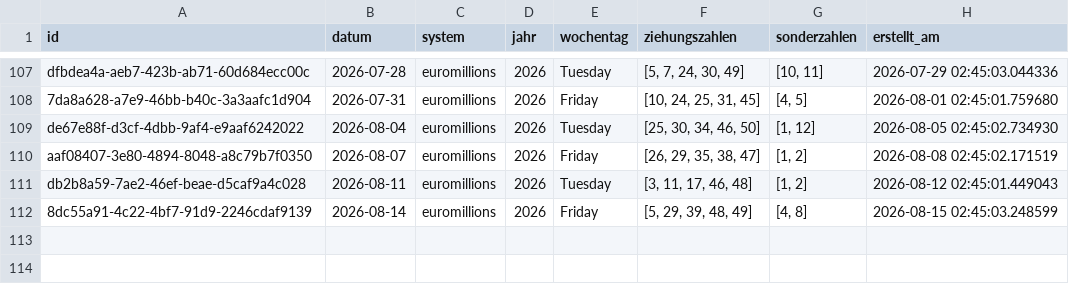
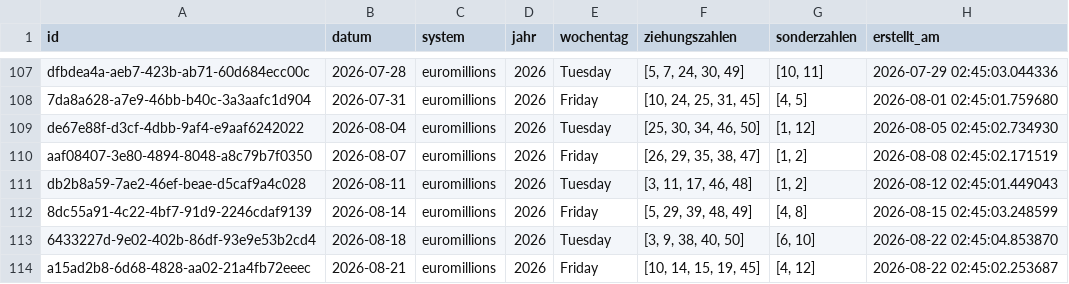
Before and after one commit to braamane/lotto, a CSV file: euromillions_diff.csv, drawn as a sheet; only a part is shown, gaps mark what is left out.

Commit message:
📤 Auto-Upload: neue Ziehungen für euromillions

```diff
--- a/euromillions_diff.csv
+++ b/euromillions_diff.csv
@@ -112 +112,3 @@ db2b8a59-7ae2-46ef-beae-d5caf9a4c028,2026-08-11,euromillions,2026,Tuesday,"[3, 1
 8dc55a91-4c22-4bf7-91d9-2246cdaf9139,2026-08-14,euromillions,2026,Friday,"[5, 29, 39, 48, 49]","[4, 8]",2026-08-15 02:45:03.248599
+6433227d-9e02-402b-86df-93e9e53b2cd4,2026-08-18,euromillions,2026,Tuesday,"[3, 9, 38, 40, 50]","[6, 10]",2026-08-22 02:45:04.853870
+a15ad2b8-6d68-4828-aa02-21a4fb72eeec,2026-08-21,euromillions,2026,Friday,"[10, 14, 15, 19, 45]","[4, 12]",2026-08-22 02:45:02.253687
```
